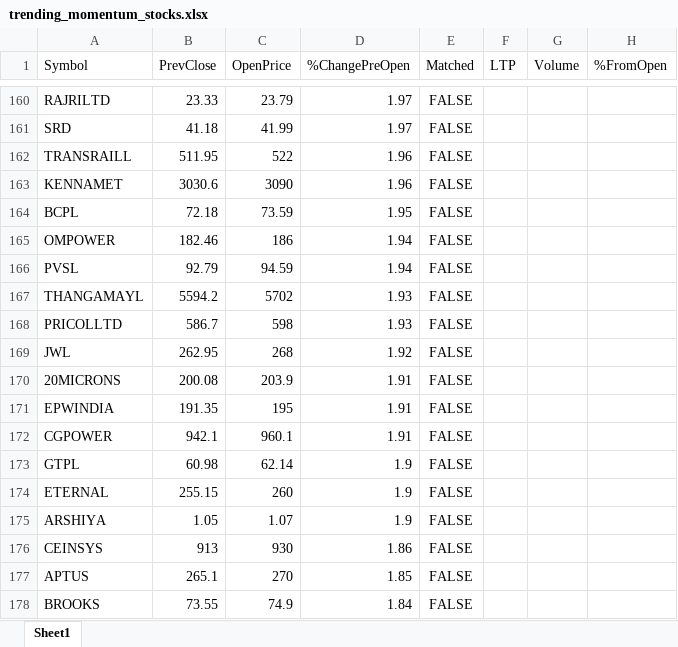
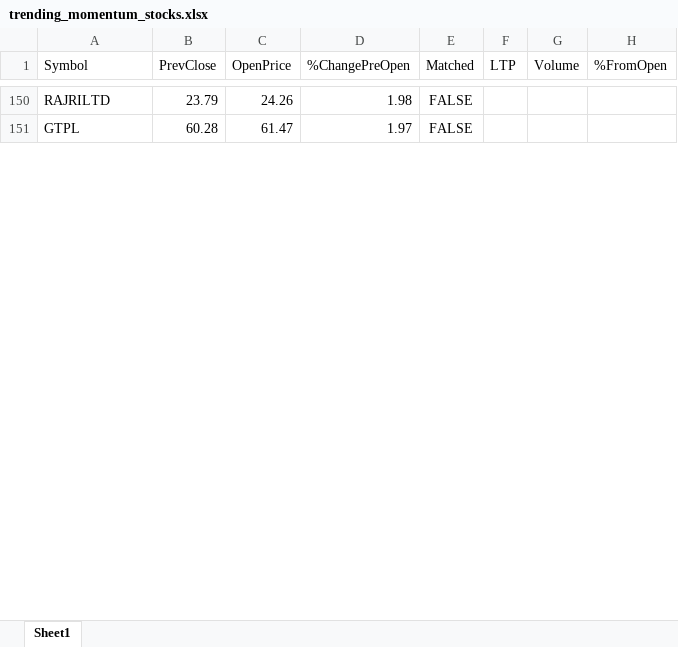
Before and after one commit to npparmar28/momentum-pwa, an Excel workbook: data/trending_momentum_stocks.xlsx, sheet Sheet1, drawn as a sheet; only a part is shown, gaps mark what is left out; values as stored, in another font and other column widths than the file's, no borders; removed rows and columns are numbered as before the commit, all else as after; the diff covers the shown part only; the diff names each change by its address in the sheet, - before the commit and + after, or states it on an @@ line.

```diff
--- a/data/trending_momentum_stocks.xlsx (sheet Sheet1)
+++ b/data/trending_momentum_stocks.xlsx (sheet Sheet1)
-B150 (PrevClose): 23.33
+B150 (PrevClose): 23.79
-C150 (OpenPrice): 23.79
+C150 (OpenPrice): 24.26
-D150 (%ChangePreOpen): 1.97
+D150 (%ChangePreOpen): 1.98
-row 161: SRD | 41.18 | 41.99 | 1.97 | FALSE
-row 162: TRANSRAILL | 511.95 | 522 | 1.96 | FALSE
-row 163: KENNAMET | 3030.6 | 3090 | 1.96 | FALSE
-row 164: BCPL | 72.18 | 73.59 | 1.95 | FALSE
-row 165: OMPOWER | 182.46 | 186 | 1.94 | FALSE
-row 166: PVSL | 92.79 | 94.59 | 1.94 | FALSE
-row 167: THANGAMAYL | 5594.2 | 5702 | 1.93 | FALSE
-row 168: PRICOLLTD | 586.7 | 598 | 1.93 | FALSE
-row 169: JWL | 262.95 | 268 | 1.92 | FALSE
-row 170: 20MICRONS | 200.08 | 203.9 | 1.91 | FALSE
-row 171: EPWINDIA | 191.35 | 195 | 1.91 | FALSE
-row 172: CGPOWER | 942.1 | 960.1 | 1.91 | FALSE
-B151 (PrevClose): 60.98
+B151 (PrevClose): 60.28
-C151 (OpenPrice): 62.14
+C151 (OpenPrice): 61.47
-D151 (%ChangePreOpen): 1.9
+D151 (%ChangePreOpen): 1.97
-row 174: ETERNAL | 255.15 | 260 | 1.9 | FALSE
-row 175: ARSHIYA | 1.05 | 1.07 | 1.9 | FALSE
-row 176: CEINSYS | 913 | 930 | 1.86 | FALSE
-row 177: APTUS | 265.1 | 270 | 1.85 | FALSE
-row 178: BROOKS | 73.55 | 74.9 | 1.84 | FALSE
```
Also changed, not shown: other rows of this sheet, 1 other file.
